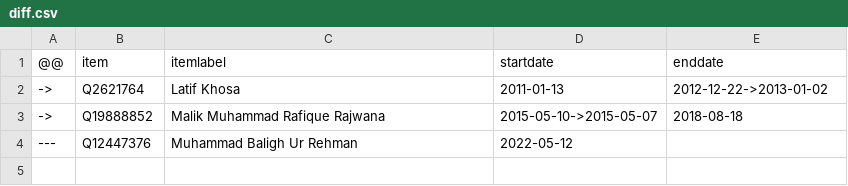
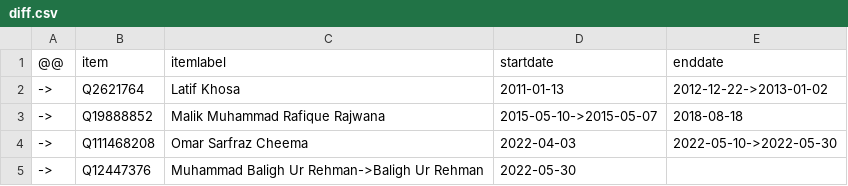
Before and after one commit to every-politician-scrapers/pakistan-ministers, a CSV file: sources/punjab-governor/diff.csv, drawn as a sheet.

Commit message:
Compare external sources to Wikidata

```diff
--- a/sources/punjab-governor/diff.csv
+++ b/sources/punjab-governor/diff.csv
@@ -3,2 +3,3 @@
 ->,Q19888852,Malik Muhammad Rafique Rajwana,2015-05-10->2015-05-07,2018-08-18
----,Q12447376,Muhammad Baligh Ur Rehman,2022-05-12,
+->,Q111468208,Omar Sarfraz Cheema,2022-04-03,2022-05-10->2022-05-30
+->,Q12447376,Muhammad Baligh Ur Rehman->Baligh Ur Rehman,2022-05-30,
```
Also changed, not shown: sources/chief-ministers-enwiki/wikidata.csv, sources/governor-balochistan/diff.csv, 6 other files.
